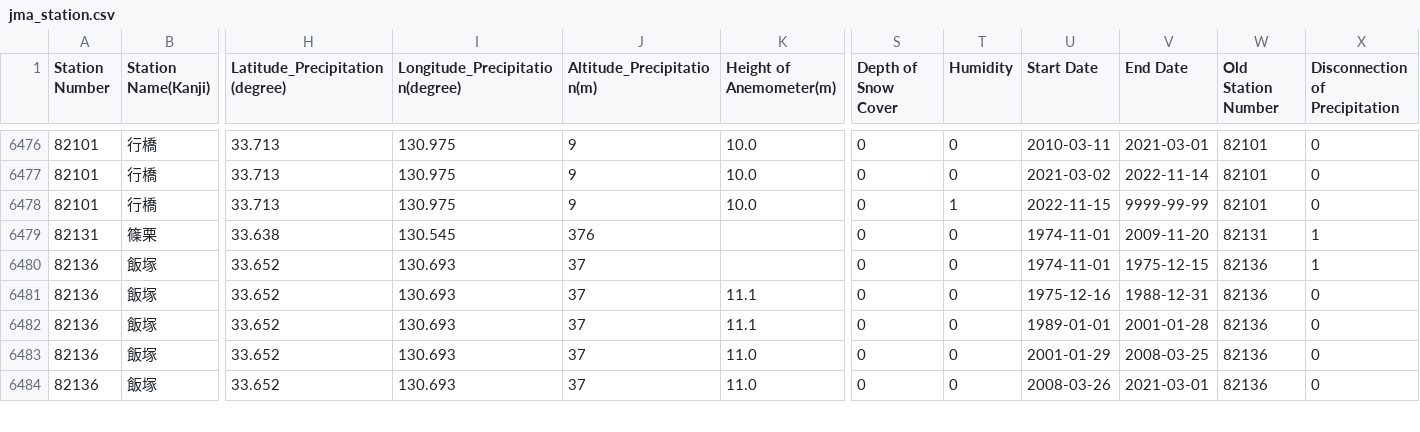
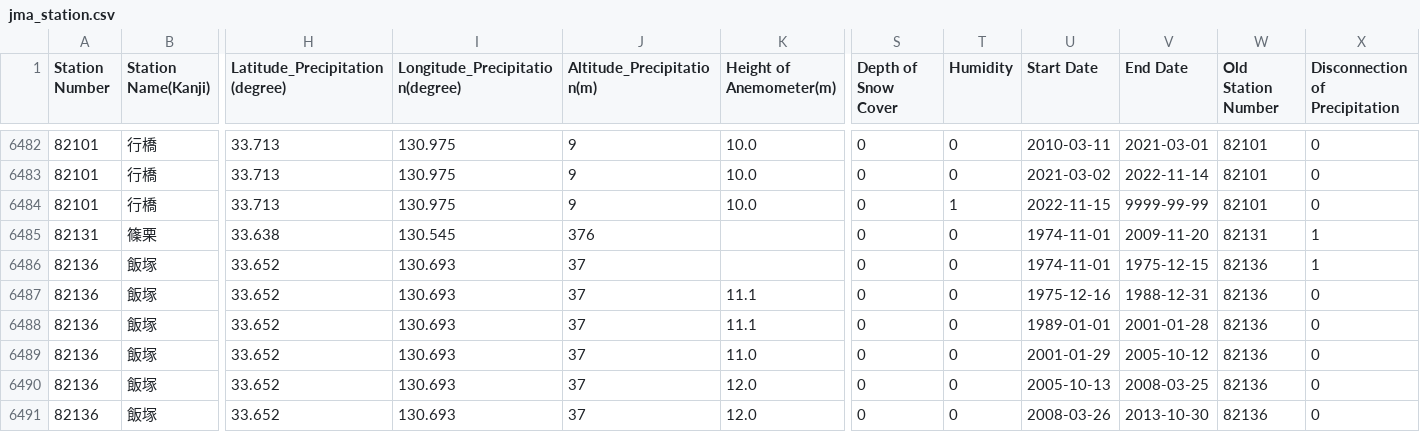
Before and after one commit to code4fukui/jma_station, a CSV file: jma_station.csv, drawn as a sheet; only a part is shown, gaps mark what is left out; addresses are those after the commit; rows hold the shown columns only; the diff covers the shown part only; the diff names each change by its address in the sheet, - before the commit and + after, or states it on an @@ line.

Commit message:
update data

```diff
--- a/jma_station.csv
+++ b/jma_station.csv
-V6489 (End Date): 2008-03-25
+V6489 (End Date): 2005-10-12
+row 6490: 82136 | 飯塚 | 33.652 | 130.693 | 37 | 12.0 | 0 | 0 | 2005-10-13 | 2008-03-25 | 82136 | 0
-K6491 (Height of Anemometer(m)): 11.0
+K6491 (Height of Anemometer(m)): 12.0
-V6491 (End Date): 2021-03-01
+V6491 (End Date): 2013-10-30
```
Also changed, not shown: 7 added rows and 7 edited cells elsewhere in this file, jma_station_active.csv, 4 other files.
